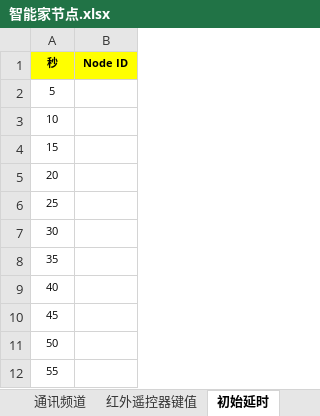
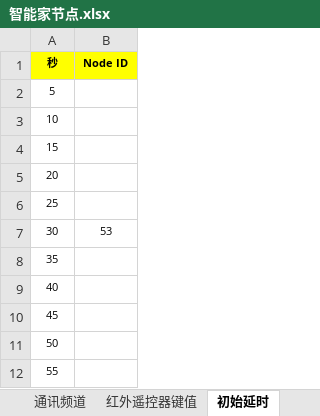
Before and after one commit to TangGuoHua/smarthome, an Excel workbook: Docs/智能家节点.xlsx, sheet 初始延时, drawn as a sheet; only a part is shown; values as stored, in another font and other column widths than the file's, no borders; the diff names each change by its address in the sheet, - before the commit and + after, or states it on an @@ line.

```diff
--- a/Docs/智能家节点.xlsx (sheet 初始延时)
+++ b/Docs/智能家节点.xlsx (sheet 初始延时)
-B7 (Node ID): (empty)
+B7 (Node ID): 53
```
Also changed, not shown: sheet 说明, other sheet tabs, charts or pictures, 6 other files.
